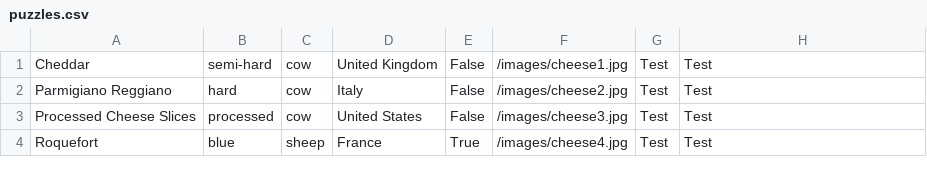
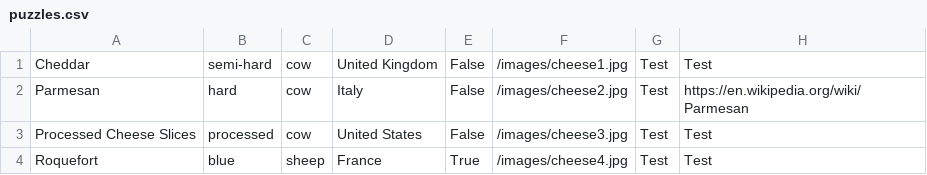
Before and after one commit to MichaelGKing/Curdle-Wordle-Clone-, a CSV file: puzzles.csv, drawn as a sheet.

```diff
--- a/puzzles.csv
+++ b/puzzles.csv
@@ -1,3 +1,3 @@
 Cheddar,semi-hard,cow,United Kingdom,False,/images/cheese1.jpg,Test,Test
-Parmigiano Reggiano,hard,cow,Italy,False,/images/cheese2.jpg,Test,Test
+Parmesan,hard,cow,Italy,False,/images/cheese2.jpg,Test,https://en.wikipedia.org/wiki/Parmesan
 Processed Cheese Slices,processed,cow,United States,False,/images/cheese3.jpg,Test,Test
```
Also changed, not shown: 3 other files.
